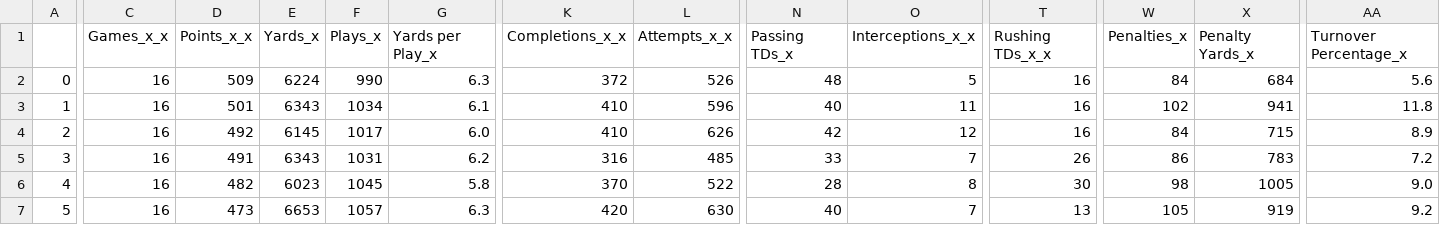
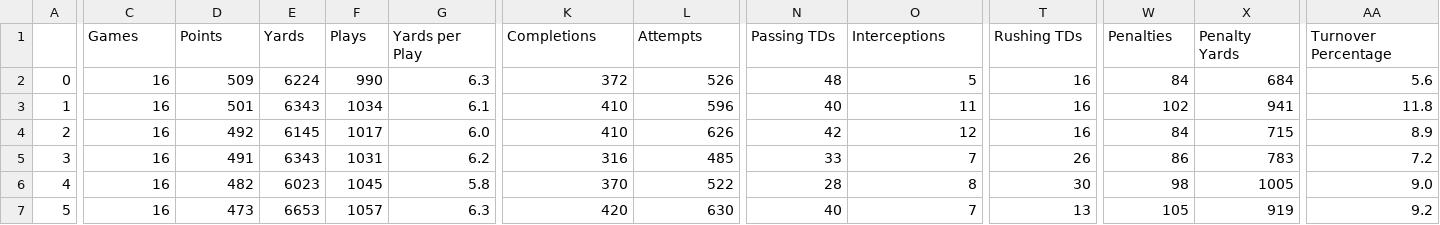
Before and after one commit to jacobdv/nfl, a CSV file: 2020/created_csvs/complete_dataset.csv, drawn as a sheet; only a part is shown, gaps mark what is left out; the diff covers the shown part only; the diff names each change by its address in the sheet, - before the commit and + after, or states it on an @@ line.

```diff
--- a/2020/created_csvs/complete_dataset.csv
+++ b/2020/created_csvs/complete_dataset.csv
-C1: Games_x_x
+C1: Games
-D1: Points_x_x
+D1: Points
-E1: Yards_x
+E1: Yards
-F1: Plays_x
+F1: Plays
-G1: Yards per Play_x
+G1: Yards per Play
-K1: Completions_x_x
+K1: Completions
-L1: Attempts_x_x
+L1: Attempts
-N1: Passing TDs_x
+N1: Passing TDs
-O1: Interceptions_x_x
+O1: Interceptions
-T1: Rushing TDs_x_x
+T1: Rushing TDs
-W1: Penalties_x
+W1: Penalties
-X1: Penalty Yards_x
+X1: Penalty Yards
-AA1: Turnover Percentage_x
+AA1: Turnover Percentage
```
Also changed, not shown: 173 edited cells elsewhere in this file, 2020/created_csvs/adv_defense.csv, 2020/created_csvs/adv_offense.csv, 5 other files.
